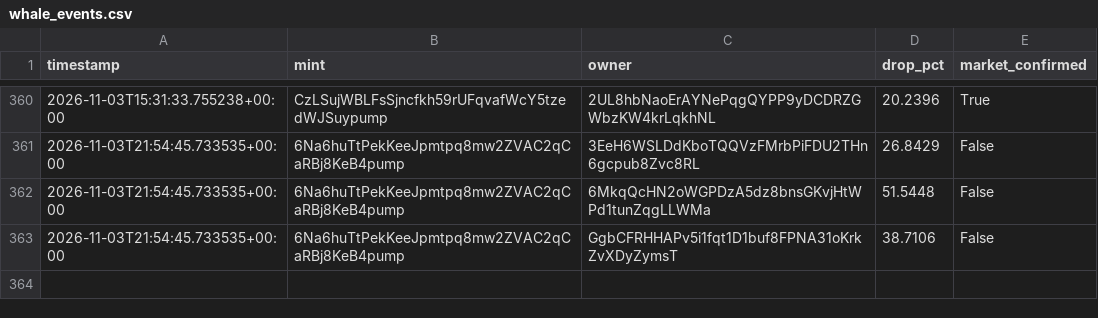
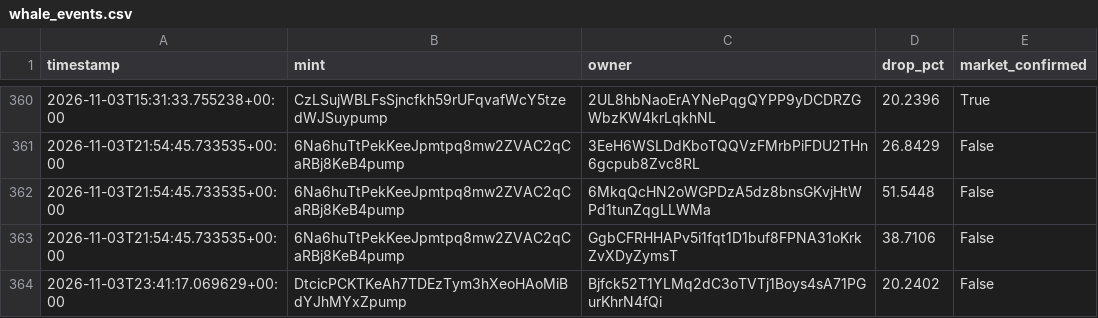
Before and after one commit to amincanani1985-web/meme-scanner-bot, a CSV file: whale_events.csv, drawn as a sheet; only a part is shown, gaps mark what is left out; the diff names each change by its address in the sheet, - before the commit and + after, or states it on an @@ line.

```diff
--- a/whale_events.csv
+++ b/whale_events.csv
+row 364: 2026-11-03T23:41:17.069629+00:00 | DtcicPCKTKeAh7TDEzTym3hXeoHAoMiBdYJhMYxZpump | Bjfck52T1YLMq2dC3oTVTj1Boys4sA71PGurKhrN4fQi | 20.2402 | False
```
Also changed, not shown: paper_account/shadow_observations.csv, 10 other files.
